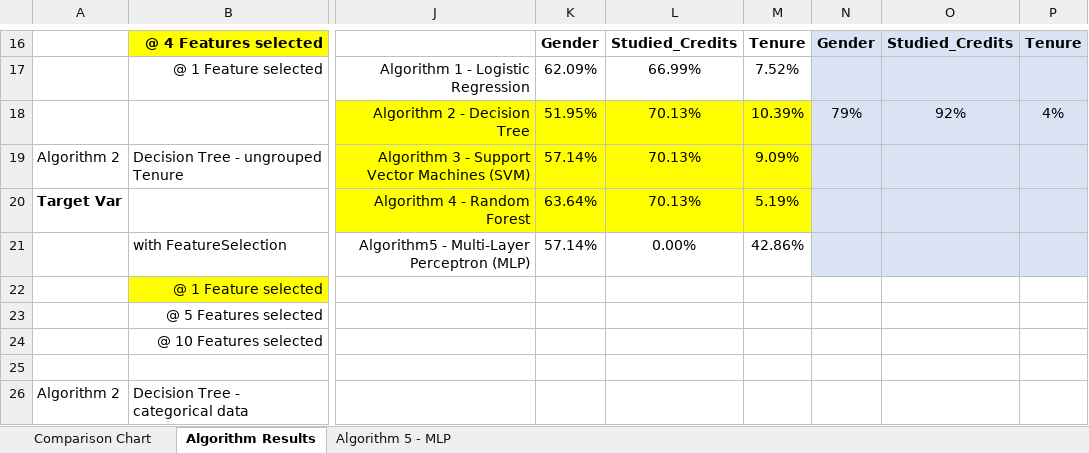
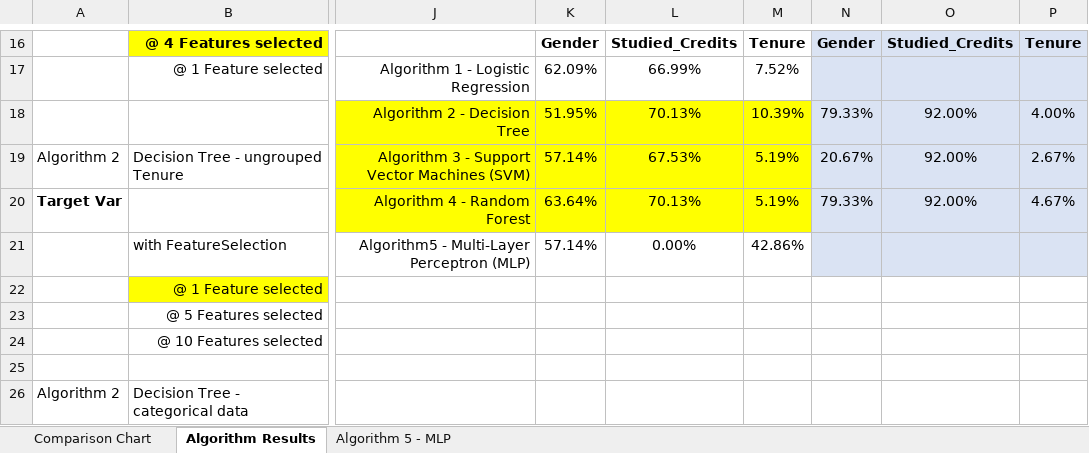
Before and after one commit to sinduff-cct/Capstone_Project_2023, an Excel workbook: Table of article comparision.xlsx, sheet Algorithm Results, drawn as a sheet; only a part is shown, gaps mark what is left out; values as stored, in another font and other column widths than the file's, no borders; charts and pictures not drawn; the diff names each change by its address in the sheet, - before the commit and + after, or states it on an @@ line.

Commit message:
Running test data on algorithms 3 and 4

```diff
--- a/Table of article comparision.xlsx (sheet Algorithm Results)
+++ b/Table of article comparision.xlsx (sheet Algorithm Results)
-N18: 79%
+N18: 79.33%
-O18: 92%
+O18: 92.00%
-P18: 4%
+P18: 4.00%
-L19: 70.13%
+L19: 67.53%
-M19: 9.09%
+M19: 5.19%
-N19: (empty)
+N19: 20.67%
-O19:O20: (empty)
+O19:O20: 92.00%
-P19: (empty)
+P19: 2.67%
-N20: (empty)
+N20: 79.33%
-P20: (empty)
+P20: 4.67%
```
Also changed, not shown: 3 other files.
